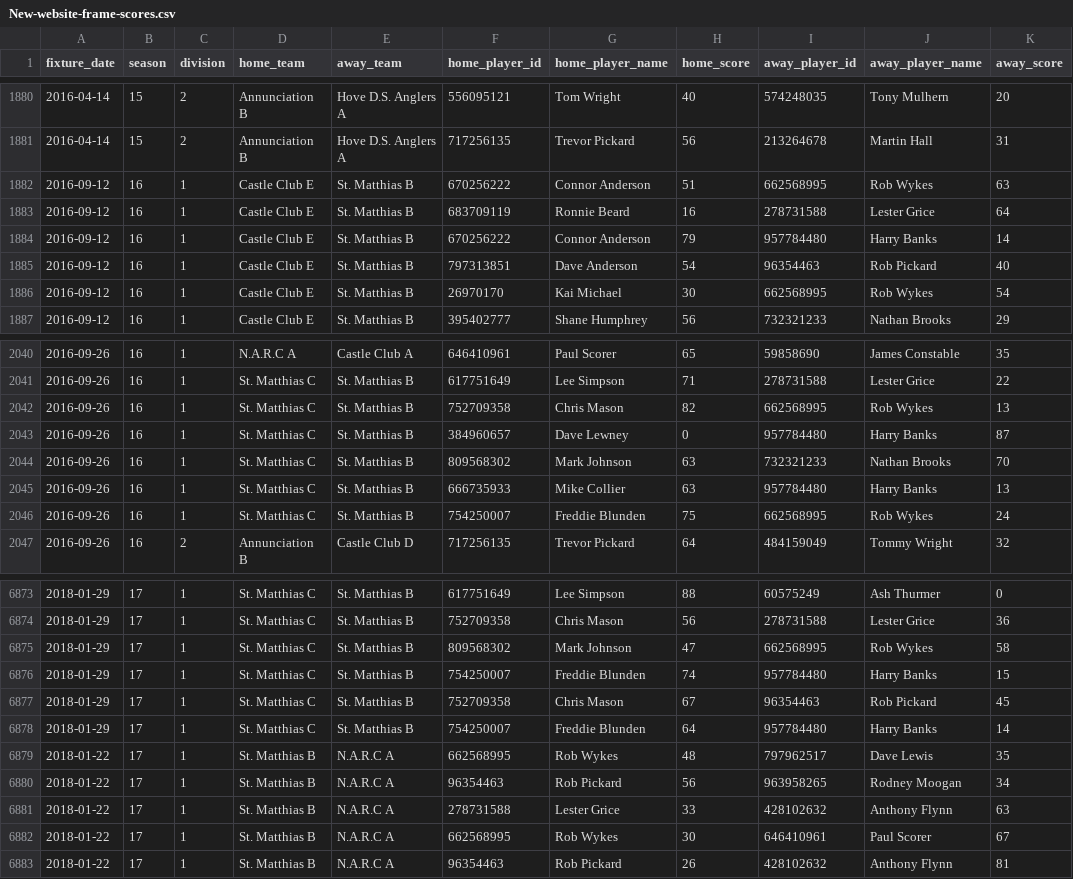
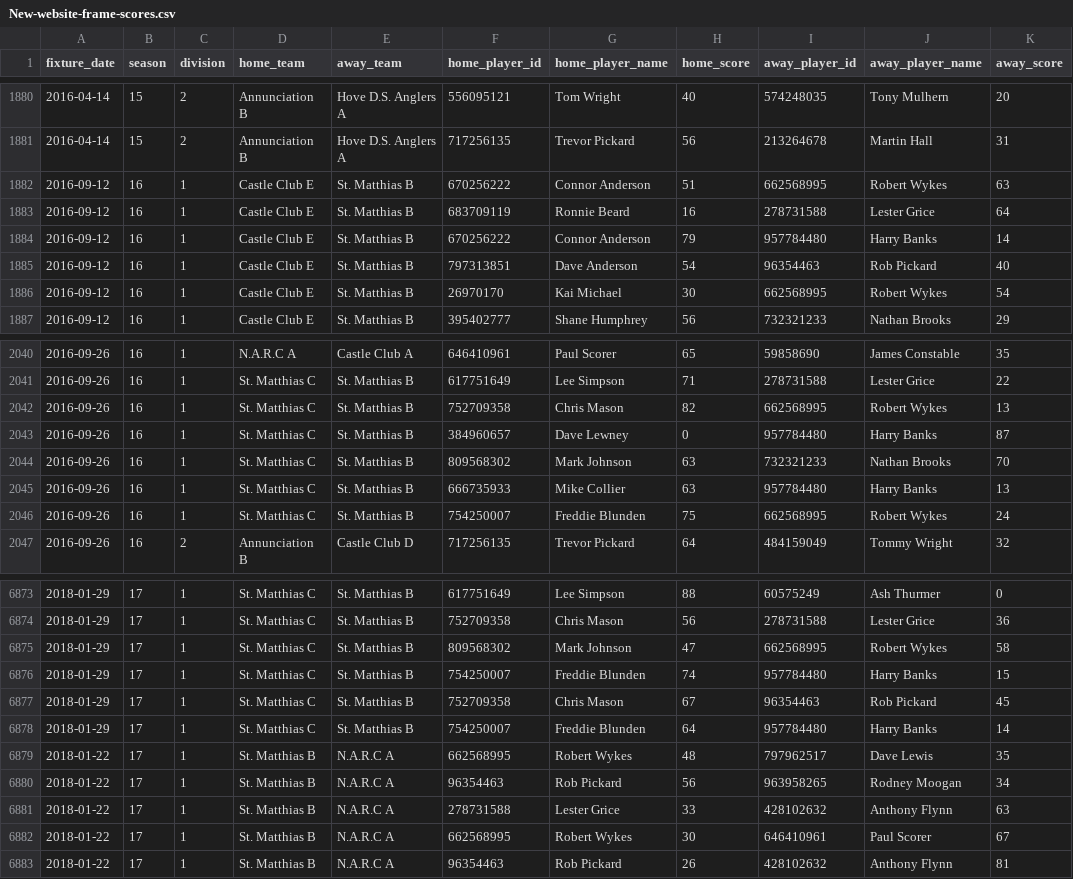
Before and after one commit to sheepworrier/bhdbsl, a CSV file: New-website-frame-scores.csv, drawn as a sheet; only a part is shown, gaps mark what is left out; the diff covers the shown part only.

Commit message:
Rob -> Robert Wykes

```diff
--- a/New-website-frame-scores.csv
+++ b/New-website-frame-scores.csv
@@ -1881,3 +1881,3 @@ fixture_date,season,division,home_team,away_team,home_player_id,home_player_name
 2016-04-14,15,2,Annunciation B,Hove D.S. Anglers A,717256135,Trevor Pickard,56,213264678,Martin Hall,31
-2016-09-12,16,1,Castle Club E,St. Matthias B,670256222,Connor Anderson,51,662568995,Rob Wykes,63
+2016-09-12,16,1,Castle Club E,St. Matthias B,670256222,Connor Anderson,51,662568995,Robert Wykes,63
 2016-09-12,16,1,Castle Club E,St. Matthias B,683709119,Ronnie Beard,16,278731588,Lester Grice,64
@@ -1885,3 +1885,3 @@ fixture_date,season,division,home_team,away_team,home_player_id,home_player_name
 2016-09-12,16,1,Castle Club E,St. Matthias B,797313851,Dave Anderson,54,96354463,Rob Pickard,40
-2016-09-12,16,1,Castle Club E,St. Matthias B,26970170,Kai Michael,30,662568995,Rob Wykes,54
+2016-09-12,16,1,Castle Club E,St. Matthias B,26970170,Kai Michael,30,662568995,Robert Wykes,54
 2016-09-12,16,1,Castle Club E,St. Matthias B,395402777,Shane Humphrey,56,732321233,Nathan Brooks,29
@@ -2041,3 +2041,3 @@ fixture_date,season,division,home_team,away_team,home_player_id,home_player_name
 2016-09-26,16,1,St. Matthias C,St. Matthias B,617751649,Lee Simpson,71,278731588,Lester Grice,22
-2016-09-26,16,1,St. Matthias C,St. Matthias B,752709358,Chris Mason,82,662568995,Rob Wykes,13
+2016-09-26,16,1,St. Matthias C,St. Matthias B,752709358,Chris Mason,82,662568995,Robert Wykes,13
 2016-09-26,16,1,St. Matthias C,St. Matthias B,384960657,Dave Lewney,0,957784480,Harry Banks,87
@@ -2045,3 +2045,3 @@ fixture_date,season,division,home_team,away_team,home_player_id,home_player_name
 2016-09-26,16,1,St. Matthias C,St. Matthias B,666735933,Mike Collier,63,957784480,Harry Banks,13
-2016-09-26,16,1,St. Matthias C,St. Matthias B,754250007,Freddie Blunden,75,662568995,Rob Wykes,24
+2016-09-26,16,1,St. Matthias C,St. Matthias B,754250007,Freddie Blunden,75,662568995,Robert Wykes,24
 2016-09-26,16,2,Annunciation B,Castle Club D,717256135,Trevor Pickard,64,484159049,Tommy Wright,32
@@ -6874,3 +6874,3 @@ fixture_date,season,division,home_team,away_team,home_player_id,home_player_name
 2018-01-29,17,1,St. Matthias C,St. Matthias B,752709358,Chris Mason,56,278731588,Lester Grice,36
-2018-01-29,17,1,St. Matthias C,St. Matthias B,809568302,Mark Johnson,47,662568995,Rob Wykes,58
+2018-01-29,17,1,St. Matthias C,St. Matthias B,809568302,Mark Johnson,47,662568995,Robert Wykes,58
 2018-01-29,17,1,St. Matthias C,St. Matthias B,754250007,Freddie Blunden,74,957784480,Harry Banks,15
@@ -6878,6 +6878,6 @@ fixture_date,season,division,home_team,away_team,home_player_id,home_player_name
 2018-01-29,17,1,St. Matthias C,St. Matthias B,754250007,Freddie Blunden,64,957784480,Harry Banks,14
-2018-01-22,17,1,St. Matthias B,N.A.R.C A,662568995,Rob Wykes,48,797962517,Dave Lewis,35
+2018-01-22,17,1,St. Matthias B,N.A.R.C A,662568995,Robert Wykes,48,797962517,Dave Lewis,35
 2018-01-22,17,1,St. Matthias B,N.A.R.C A,96354463,Rob Pickard,56,963958265,Rodney Moogan,34
 2018-01-22,17,1,St. Matthias B,N.A.R.C A,278731588,Lester Grice,33,428102632,Anthony Flynn,63
-2018-01-22,17,1,St. Matthias B,N.A.R.C A,662568995,Rob Wykes,30,646410961,Paul Scorer,67
+2018-01-22,17,1,St. Matthias B,N.A.R.C A,662568995,Robert Wykes,30,646410961,Paul Scorer,67
 2018-01-22,17,1,St. Matthias B,N.A.R.C A,96354463,Rob Pickard,26,428102632,Anthony Flynn,81
```
Also changed, not shown: 88 edited cells elsewhere in this file, Old-website-frame-scores.csv.
